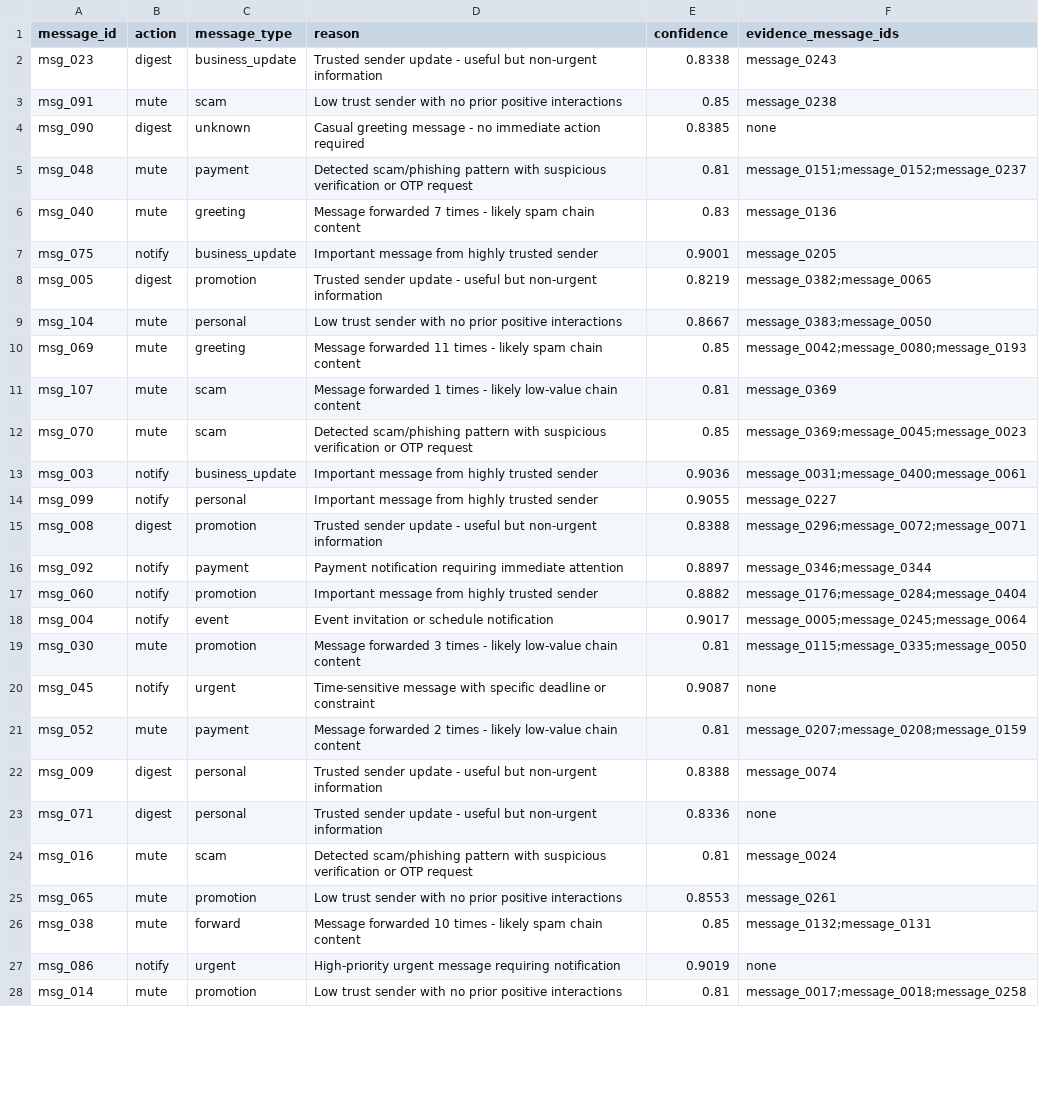
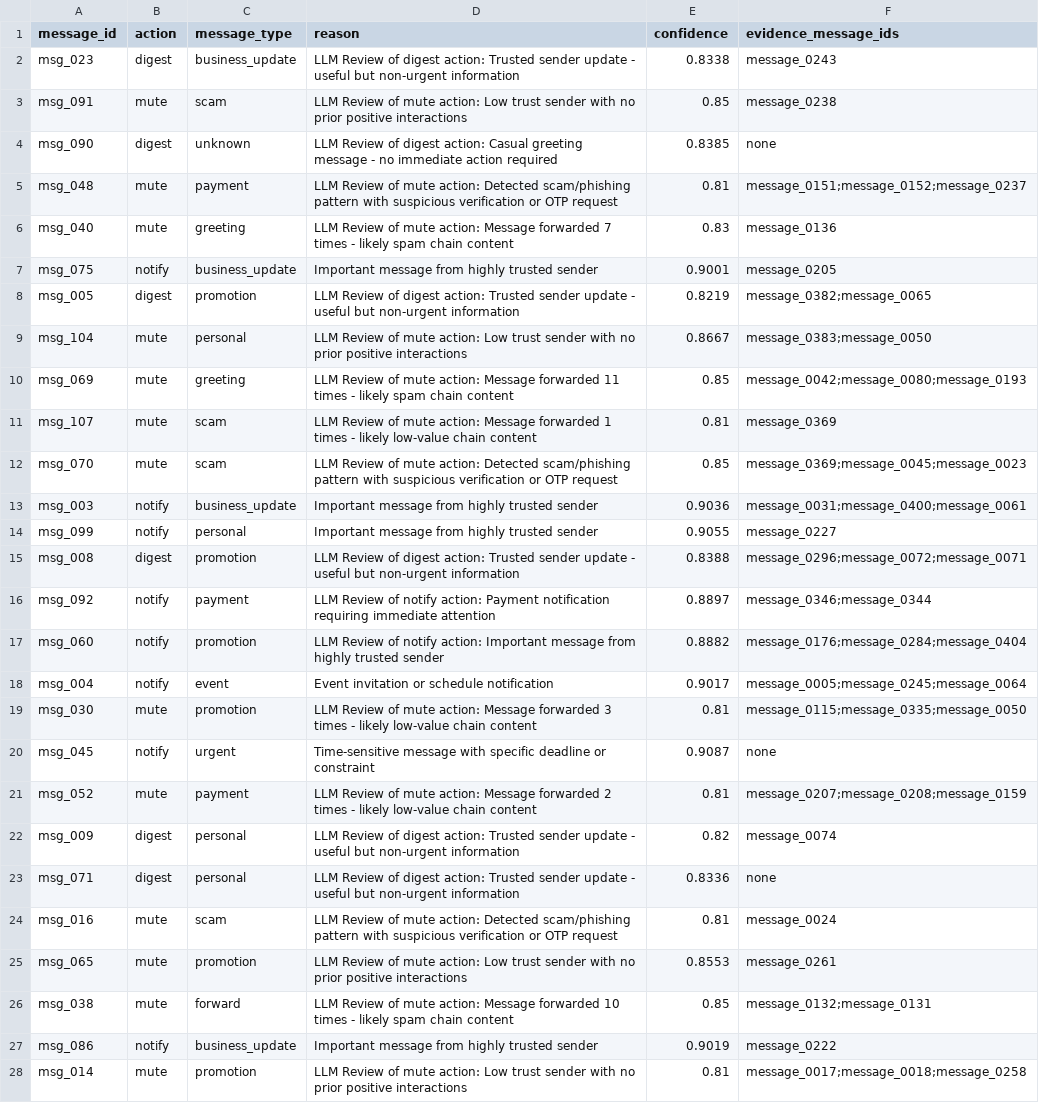
Before and after one commit to Prajeeth-12/Orchestrate_aug_26, a CSV file: dataset/output.csv, drawn as a sheet; only a part is shown; the diff covers the shown part only; the diff names each change by its address in the sheet, - before the commit and + after, or states it on an @@ line.

```diff
--- a/dataset/output.csv
+++ b/dataset/output.csv
-D2 (reason): Trusted sender…
+D2 (reason): LLM Review of digest action: Trusted sender…
-D3 (reason): Low trust…
+D3 (reason): LLM Review of mute action: Low trust…
-D4 (reason): Casual greeting…
+D4 (reason): LLM Review of digest action: Casual greeting…
-D5 (reason): Detected scam/phishing…
+D5 (reason): LLM Review of mute action: Detected scam/phishing…
-D6 (reason): Message forwarded…
+D6 (reason): LLM Review of mute action: Message forwarded…
-D8 (reason): Trusted sender…
+D8 (reason): LLM Review of digest action: Trusted sender…
-D9 (reason): Low trust…
+D9 (reason): LLM Review of mute action: Low trust…
-D10 (reason): Message forwarded…
+D10 (reason): LLM Review of mute action: Message forwarded…
-D11 (reason): Message forwarded…
+D11 (reason): LLM Review of mute action: Message forwarded…
-D12 (reason): Detected scam/phishing…
+D12 (reason): LLM Review of mute action: Detected scam/phishing…
-D15 (reason): Trusted sender…
+D15 (reason): LLM Review of digest action: Trusted sender…
-D16 (reason): Payment notification…
+D16 (reason): LLM Review of notify action: Payment notification…
-D17 (reason): Important message…
+D17 (reason): LLM Review of notify action: Important message…
-D19 (reason): Message forwarded…
+D19 (reason): LLM Review of mute action: Message forwarded…
-D21 (reason): Message forwarded…
+D21 (reason): LLM Review of mute action: Message forwarded…
-D22:D23 (reason): Trusted sender…
+D22:D23 (reason): LLM Review of digest action: Trusted sender…
-E22 (confidence): 0.8388
+E22 (confidence): 0.82
-D24 (reason): Detected scam/phishing…
+D24 (reason): LLM Review of mute action: Detected scam/phishing…
-D25 (reason): Low trust…
+D25 (reason): LLM Review of mute action: Low trust…
-D26 (reason): Message forwarded…
+D26 (reason): LLM Review of mute action: Message forwarded…
-C27 (message_type): urgent
+C27 (message_type): business_update
-D27 (reason): High-priority urgent message requiring notification
+D27 (reason): Important message from highly trusted sender
-F27 (evidence_message_ids): none
+F27 (evidence_message_ids): message_0222
-D28 (reason): Low trust…
+D28 (reason): LLM Review of mute action: Low trust…
```
Also changed, not shown: 93 edited cells elsewhere in this file, 34 other files.
